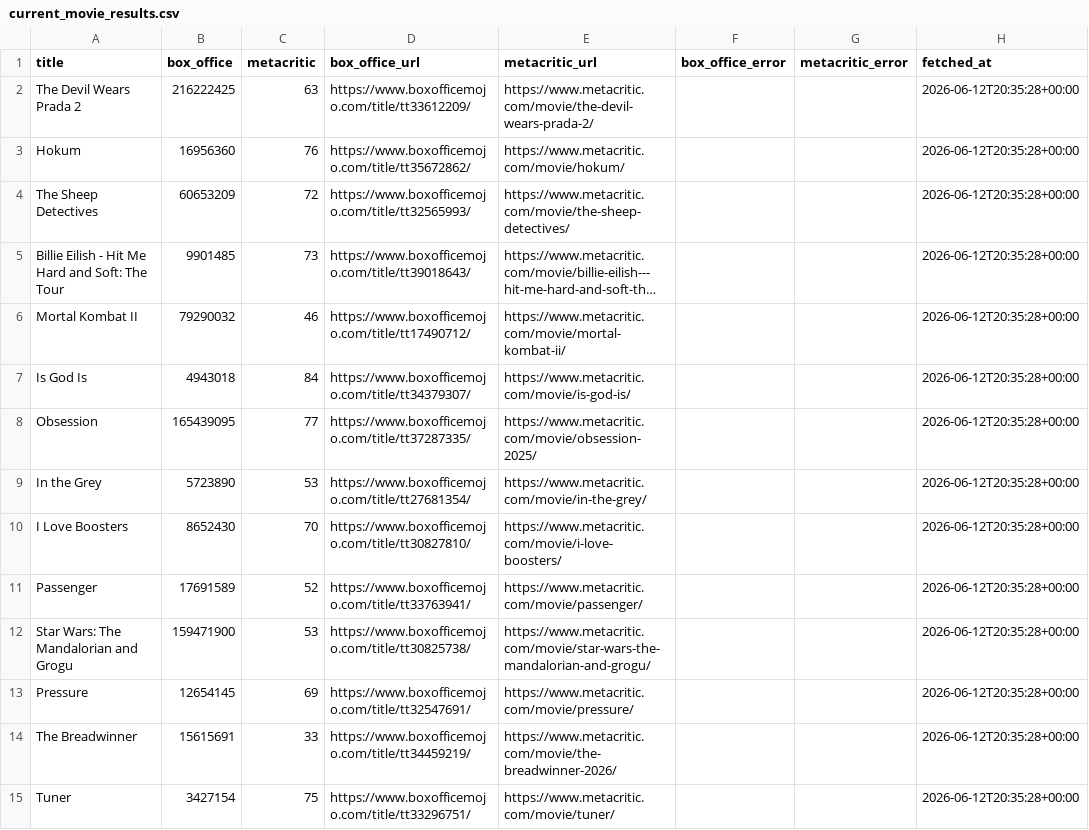
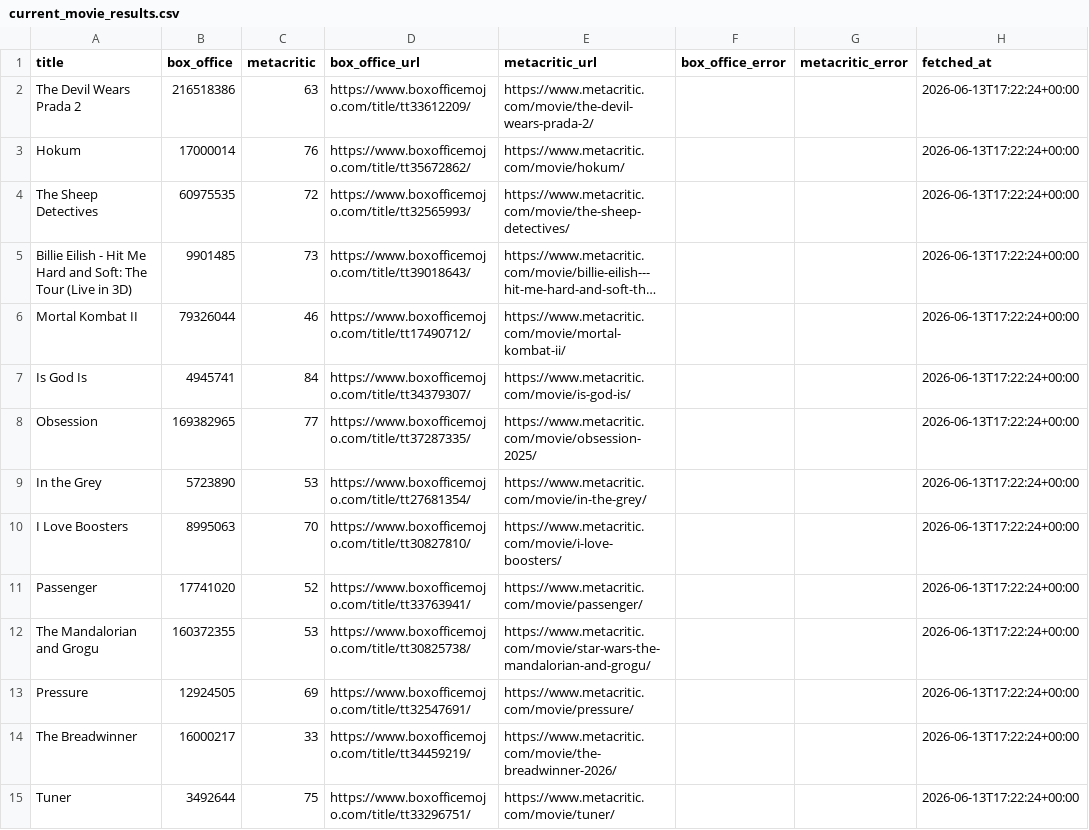
Before and after one commit to damonbayer/big-pic-preview, a CSV file: current_movie_results.csv, drawn as a sheet; only a part is shown; long unchanged cells end in …; the diff covers the shown part only; the diff names each change by its address in the sheet, - before the commit and + after, or states it on an @@ line.

```diff
--- a/current_movie_results.csv
+++ b/current_movie_results.csv
-B2 (box_office): 216222425
+B2 (box_office): 216518386
-H2:H15 (fetched_at): 2026-06-12T20:35:28+00:00
+H2:H15 (fetched_at): 2026-06-13T17:22:24+00:00
-B3 (box_office): 16956360
+B3 (box_office): 17000014
-B4 (box_office): 60653209
+B4 (box_office): 60975535
-A5 (title): …The Tour
+A5 (title): …The Tour (Live in 3D)
-B6 (box_office): 79290032
+B6 (box_office): 79326044
-B7 (box_office): 4943018
+B7 (box_office): 4945741
-B8 (box_office): 165439095
+B8 (box_office): 169382965
-B10 (box_office): 8652430
+B10 (box_office): 8995063
-B11 (box_office): 17691589
+B11 (box_office): 17741020
-A12 (title): Star Wars: The Mandalorian and Grogu
+A12 (title): The Mandalorian and Grogu
-B12 (box_office): 159471900
+B12 (box_office): 160372355
-B13 (box_office): 12654145
+B13 (box_office): 12924505
-B14 (box_office): 15615691
+B14 (box_office): 16000217
-B15 (box_office): 3427154
+B15 (box_office): 3492644
```
Also changed, not shown: 1 added row, 1 removed row and 43 edited cells elsewhere in this file, movies.csv.
